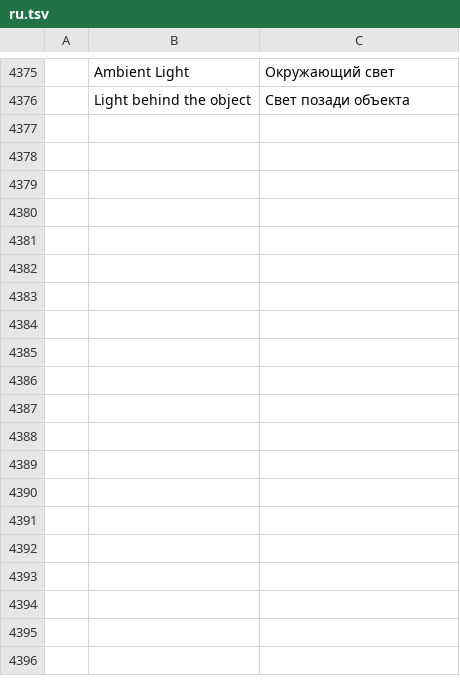
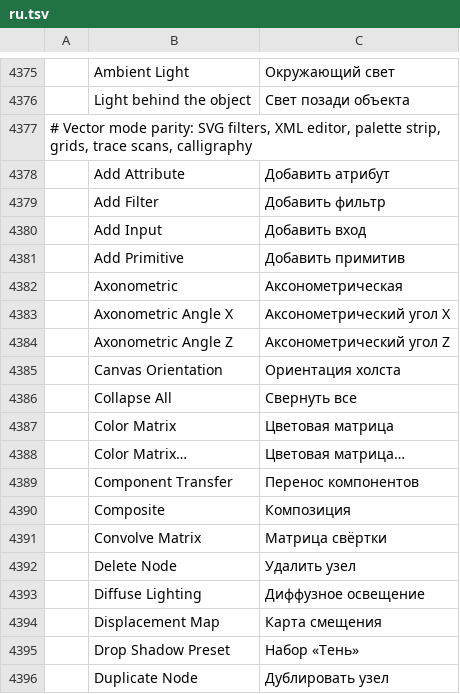
Before and after one commit to redrob-labs/redrob-canvas, a TSV file: crafts/vectorcraft/crates/ui-egui/src/i18n/ru.tsv, drawn as a sheet; only a part is shown, gaps mark what is left out; the diff covers the shown part only; the diff names each change by its address in the sheet, - before the commit and + after, or states it on an @@ line.

Commit message:
chore(vector): translate the new filter, xml editor, palette and grid strings
Every complete catalog gets the labels the Filter Editor, XML Editor,
palette strip, grid kinds, trace scans and calligraphic dynamics added.

```diff
--- a/crafts/vectorcraft/crates/ui-egui/src/i18n/ru.tsv
+++ b/crafts/vectorcraft/crates/ui-egui/src/i18n/ru.tsv
+row 4377: # Vector mode parity: SVG filters, XML editor, palette strip, grids, trace scans, calligraphy
+row 4378:  | Add Attribute | Добавить атрибут
+row 4379:  | Add Filter | Добавить фильтр
+row 4380:  | Add Input | Добавить вход
+row 4381:  | Add Primitive | Добавить примитив
+row 4382:  | Axonometric | Аксонометрическая
+row 4383:  | Axonometric Angle X | Аксонометрический угол X
+row 4384:  | Axonometric Angle Z | Аксонометрический угол Z
+row 4385:  | Canvas Orientation | Ориентация холста
+row 4386:  | Collapse All | Свернуть все
+row 4387:  | Color Matrix | Цветовая матрица
+row 4388:  | Color Matrix… | Цветовая матрица…
+row 4389:  | Component Transfer | Перенос компонентов
+row 4390:  | Composite | Композиция
+row 4391:  | Convolve Matrix | Матрица свёртки
+row 4392:  | Delete Node | Удалить узел
+row 4393:  | Diffuse Lighting | Диффузное освещение
+row 4394:  | Displacement Map | Карта смещения
+row 4395:  | Drop Shadow Preset | Набор «Тень»
+row 4396:  | Duplicate Node | Дублировать узел
```
Also changed, not shown: 51 added rows elsewhere in this file, crafts/vectorcraft/crates/ui-egui/src/i18n/fr.tsv, crafts/vectorcraft/crates/ui-egui/src/i18n/hu.tsv, 11 other files.
